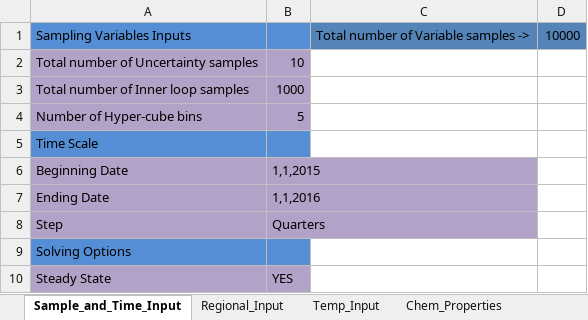
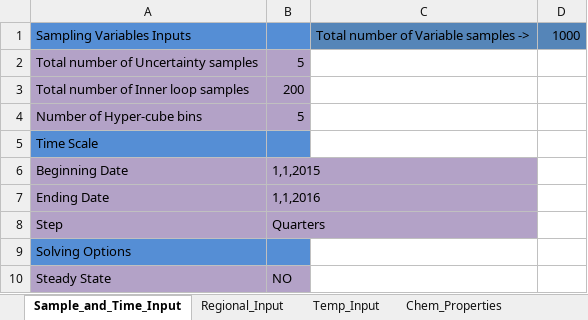
Before and after one commit to totorotoby/FishRand, an Excel workbook: sheets/input/Pegan_Cove_South_Pond_Stat.xlsx, sheet Sample_and_Time_Input, drawn as a sheet; values as stored, in another font and other column widths than the file's, no borders; charts and pictures not drawn; the diff names each change by its address in the sheet, - before the commit and + after, or states it on an @@ line.

```diff
--- a/sheets/input/Pegan_Cove_South_Pond_Stat.xlsx (sheet Sample_and_Time_Input)
+++ b/sheets/input/Pegan_Cove_South_Pond_Stat.xlsx (sheet Sample_and_Time_Input)
-D1: 10000
+D1: 1000
-B2: 10
+B2: 5
-B3: 1000
+B3: 200
-B10: YES
+B10: NO
```
Also changed, not shown: sheet Chem_Concentrations, sheet Chem_Properties, charts or pictures, sheets/input/Pegan_Cove_South_Pond.xlsx, 8 other files.
